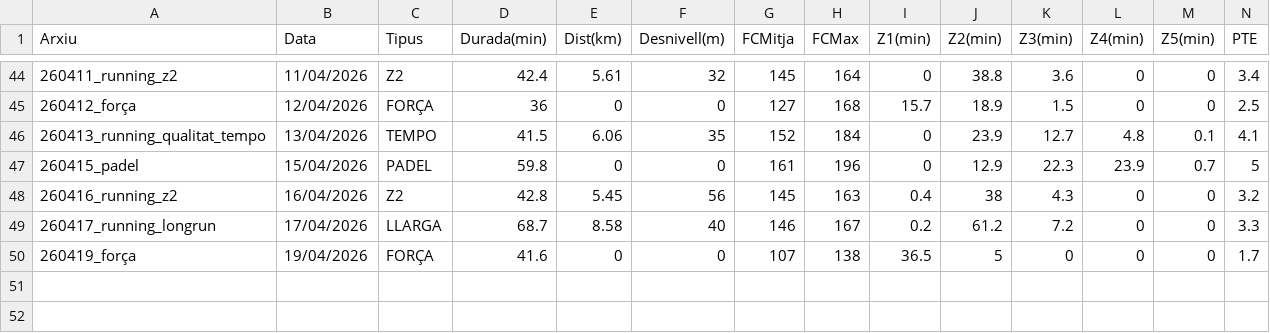
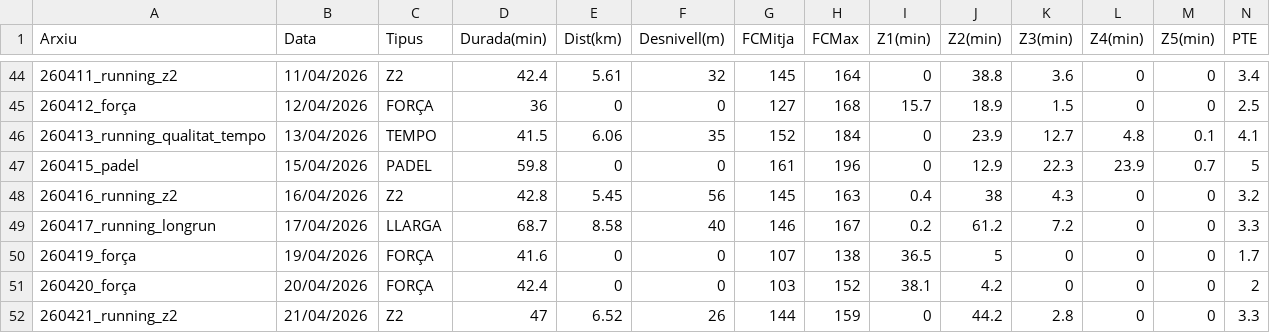
Before and after one commit to BIRPauSorrosal/suunto-coach-parser, a CSV file: docs/data/sessions.csv, drawn as a sheet; only a part is shown, gaps mark what is left out; rows hold the shown columns only; the diff names each change by its address in the sheet, - before the commit and + after, or states it on an @@ line.

Commit message:
[dashboard] Afegides 24/4/2026 sessions via uploader

```diff
--- a/docs/data/sessions.csv
+++ b/docs/data/sessions.csv
+row 51: 260420_força | 20/04/2026 | FORÇA | 42.4 | 0 | 0 | 103 | 152 | 38.1 | 4.2 | 0 | 0 | 0 | 2
+row 52: 260421_running_z2 | 21/04/2026 | Z2 | 47 | 6.52 | 26 | 144 | 159 | 0 | 44.2 | 2.8 | 0 | 0 | 3.3
```
